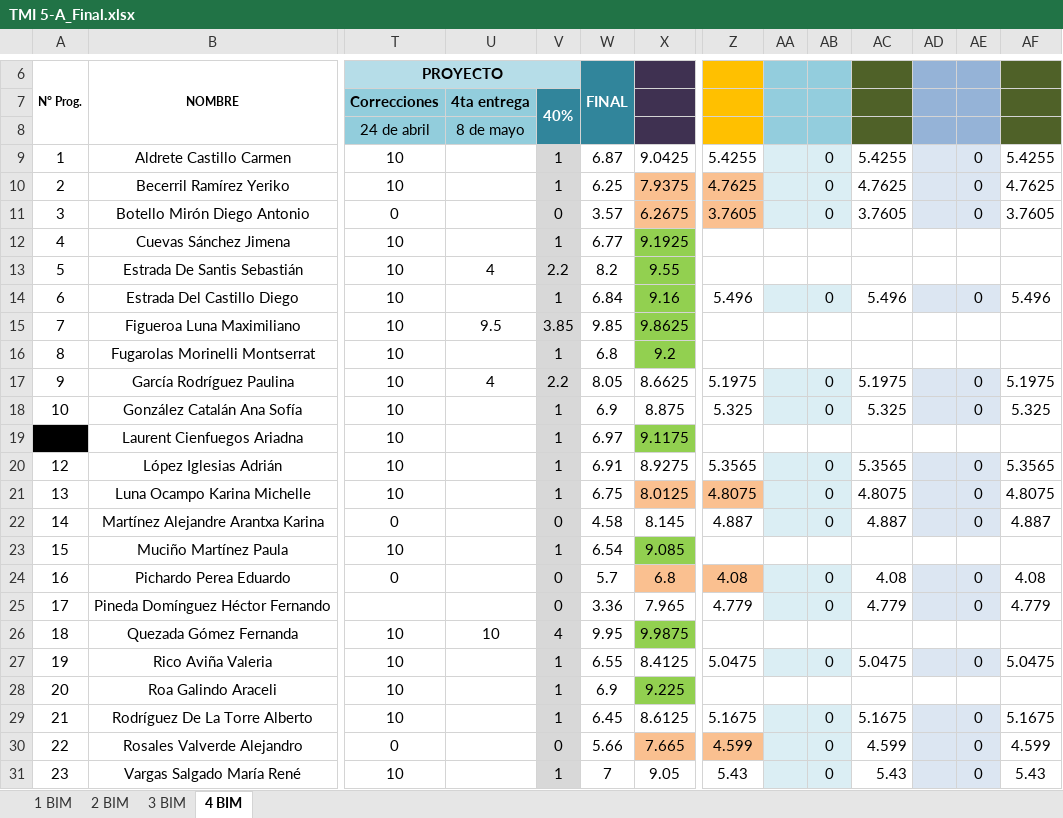
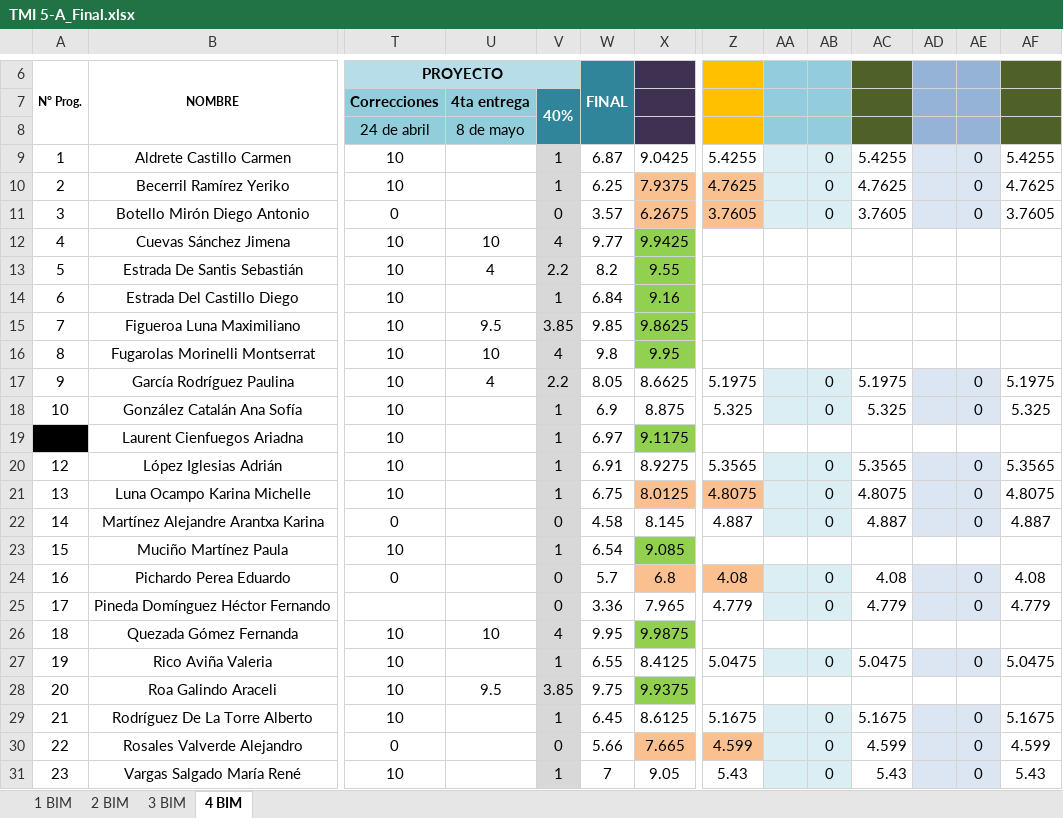
Before and after one commit to Adrifelcha/afchavez-019, an Excel workbook: JeanPiaget/2019-2020/Listas/TMI 5-A_Final.xlsx, sheet 4 BIM, drawn as a sheet; only a part is shown, gaps mark what is left out; values as stored, in another font and other column widths than the file's, no borders; charts and pictures not drawn; the diff names each change by its address in the sheet, - before the commit and + after, or states it on an @@ line.

```diff
--- a/JeanPiaget/2019-2020/Listas/TMI 5-A_Final.xlsx (sheet 4 BIM)
+++ b/JeanPiaget/2019-2020/Listas/TMI 5-A_Final.xlsx (sheet 4 BIM)
-U12 (4ta entrega): (empty)
+U12 (4ta entrega): 10
-V12 (40%): 1
+V12 (40%): 4
-W12: 6.77
+W12: 9.77
-X12: 9.1925
+X12: 9.9425
-Z14: 5.496
+Z14: (empty)
-AA14:AB14 fill: #DBEEF4
+AA14:AB14 fill: none
-AB14: 0
+AB14: (empty)
-AC14: 5.496
+AC14: (empty)
-AD14:AE14 fill: #DCE6F2
+AD14:AE14 fill: none
-AE14: 0
+AE14: (empty)
-AF14: 5.496
+AF14: (empty)
-U16 (4ta entrega): (empty)
+U16 (4ta entrega): 10
-V16 (40%): 1
+V16 (40%): 4
-W16: 6.8
+W16: 9.8
-X16: 9.2
+X16: 9.95
-U28 (4ta entrega): (empty)
+U28 (4ta entrega): 9.5
-V28 (40%): 1
+V28 (40%): 3.85
-W28: 6.9
+W28: 9.75
-X28: 9.225
+X28: 9.9375
```
Also changed, not shown: JeanPiaget/2019-2020/Listas/TMI 4_Final.xlsx, JeanPiaget/2019-2020/Listas/TMI 5-B_Final.xlsx, 4 other files.
